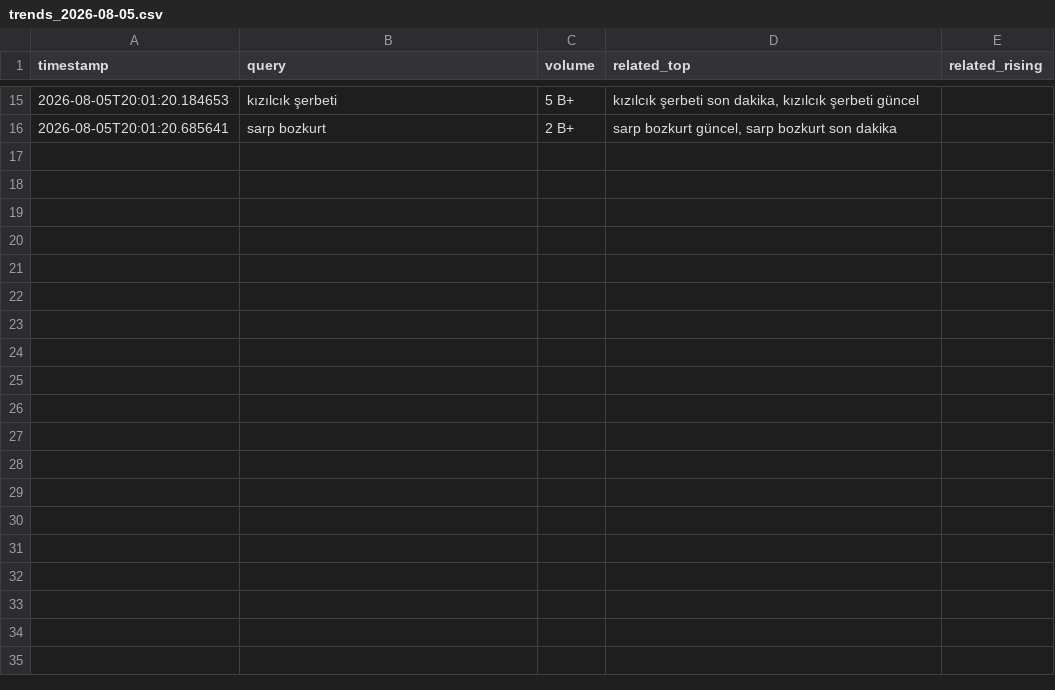
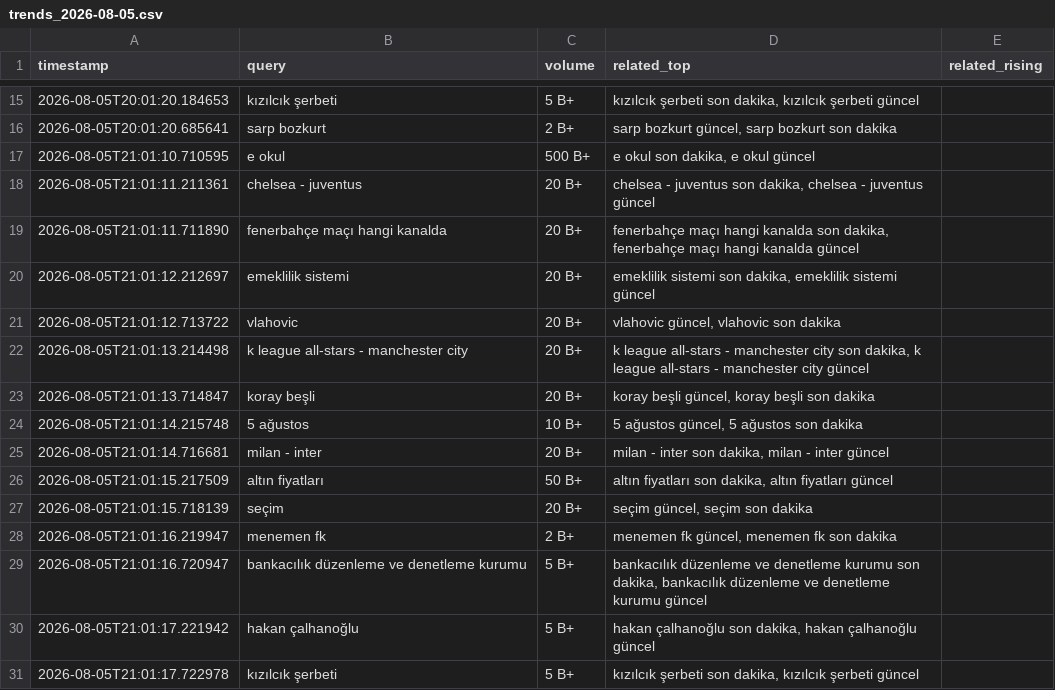
Before and after one commit to igyccmt/trends-scraper, a CSV file: trends_2026-08-05.csv, drawn as a sheet; only a part is shown, gaps mark what is left out; the diff names each change by its address in the sheet, - before the commit and + after, or states it on an @@ line.

```diff
--- a/trends_2026-08-05.csv
+++ b/trends_2026-08-05.csv
+row 17: 2026-08-05T21:01:10.710595 | e okul | 500 B+ | e okul son dakika, e okul güncel
+row 18: 2026-08-05T21:01:11.211361 | chelsea - juventus | 20 B+ | chelsea - juventus son dakika, chelsea - juventus güncel
+row 19: 2026-08-05T21:01:11.711890 | fenerbahçe maçı hangi kanalda | 20 B+ | fenerbahçe maçı hangi kanalda son dakika, fenerbahçe maçı hangi kanalda güncel
+row 20: 2026-08-05T21:01:12.212697 | emeklilik sistemi | 20 B+ | emeklilik sistemi son dakika, emeklilik sistemi güncel
+row 21: 2026-08-05T21:01:12.713722 | vlahovic | 20 B+ | vlahovic güncel, vlahovic son dakika
+row 22: 2026-08-05T21:01:13.214498 | k league all-stars - manchester city | 20 B+ | k league all-stars - manchester city son dakika, k league all-stars - manchester city güncel
+row 23: 2026-08-05T21:01:13.714847 | koray beşli | 20 B+ | koray beşli güncel, koray beşli son dakika
+row 24: 2026-08-05T21:01:14.215748 | 5 ağustos | 10 B+ | 5 ağustos güncel, 5 ağustos son dakika
+row 25: 2026-08-05T21:01:14.716681 | milan - inter | 20 B+ | milan - inter son dakika, milan - inter güncel
+row 26: 2026-08-05T21:01:15.217509 | altın fiyatları | 50 B+ | altın fiyatları son dakika, altın fiyatları güncel
+row 27: 2026-08-05T21:01:15.718139 | seçim | 20 B+ | seçim güncel, seçim son dakika
+row 28: 2026-08-05T21:01:16.219947 | menemen fk | 2 B+ | menemen fk güncel, menemen fk son dakika
+row 29: 2026-08-05T21:01:16.720947 | bankacılık düzenleme ve denetleme kurumu | 5 B+ | bankacılık düzenleme ve denetleme kurumu son dakika, bankacılık düzenleme ve denetleme kurumu güncel
+row 30: 2026-08-05T21:01:17.221942 | hakan çalhanoğlu | 5 B+ | hakan çalhanoğlu son dakika, hakan çalhanoğlu güncel
+row 31: 2026-08-05T21:01:17.722978 | kızılcık şerbeti | 5 B+ | kızılcık şerbeti son dakika, kızılcık şerbeti güncel
```
Also changed, not shown: 1 other file.
